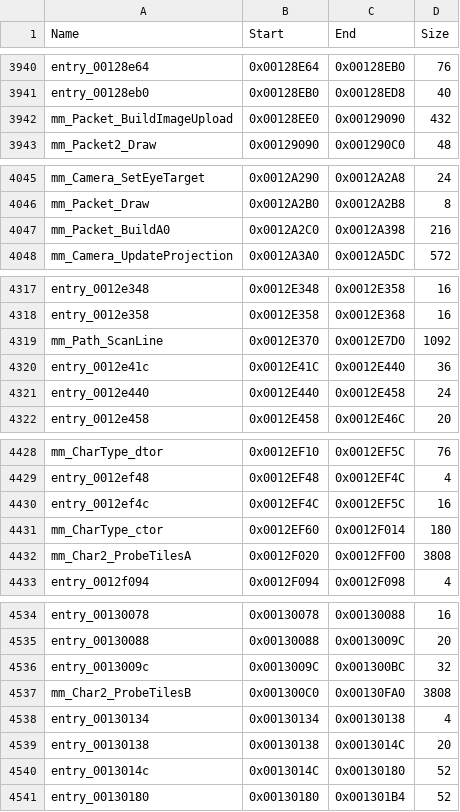
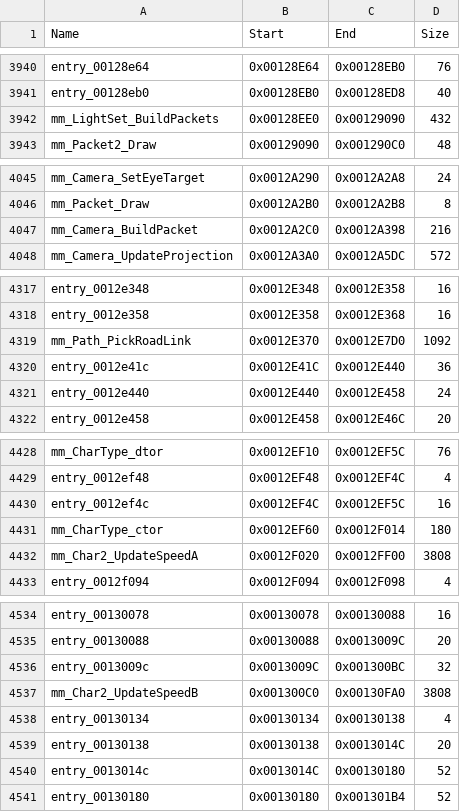
Before and after one commit to koaque/Metropolismania-PC, a CSV file: config/funcmap.csv, drawn as a sheet; only a part is shown, gaps mark what is left out; the diff covers the shown part only.

Commit message:
Port: 627 game functions: the last talk callbacks, city events
Batch 36 adds the 29 remaining non-blocking talk script callbacks (event actors, goods and the bag, building
and person states, the wants list) and 57 functions of the event subsystem (event.cpp): the small handler slots
of the event types (Check, Start, Update, End, the Slot10 texts and Slot14 values), the event manager's talk slots
and waiting queue, and the actor helpers that detach, release, notify and stop the people taking part.
All replay exactly: 2461 records over 613 functions (records made from captured city states for paths
the explore runs miss, and the first real talk records from this round's capture).

The code corrected several structures. The record every event handler gets and the two events the talk works
with are one structure (EventData, 0x1C bytes: kind, var, the main actor at +0xC, two words per type; types with
more actors list them over those words). An actor is an 8-byte ActorRef (person, building, family, member); 30
prototypes now take it. The event manager's five talk slots start at +4. Event_IsQueued returns a queue position
(renamed EventQueue_Find), Event_ClearList re-queues the first talk slot (EventMgr_RequeueFirst), the distance and
stop-following helpers take the city, WordsFn_EventCallSlot14Off/On act on the talk's first and second event
(EventA4Slot14/EventA8Slot14) and WordsFn_GoodsFitsBag returns 1 for a full bag (GoodsBagFull). New fields: Bag
size, StageState money, MapObject people heading there and inside.

Callbacks that hand on to functions which leave v0 alone on some paths set v0 first to what the original holds
there (the talk script uses every callback's v0). The difftest's --changes also prints the original's v0, which
shows which return paths a set of made records takes.

The map export was rerun with tail jumps counted as callees: 10 forwarders are now flagged blocking, none of them
ported. pipeline.py writes funcmap.csv and symbols.csv with LF line endings.

```diff
--- a/config/funcmap.csv
+++ b/config/funcmap.csv
@@ -3941,3 +3941,3 @@ entry_00128e64,0x00128E64,0x00128EB0,76
 entry_00128eb0,0x00128EB0,0x00128ED8,40
-mm_Packet_BuildImageUpload,0x00128EE0,0x00129090,432
+mm_LightSet_BuildPackets,0x00128EE0,0x00129090,432
 mm_Packet2_Draw,0x00129090,0x001290C0,48
@@ -4046,3 +4046,3 @@ mm_Camera_SetEyeTarget,0x0012A290,0x0012A2A8,24
 mm_Packet_Draw,0x0012A2B0,0x0012A2B8,8
-mm_Packet_BuildA0,0x0012A2C0,0x0012A398,216
+mm_Camera_BuildPacket,0x0012A2C0,0x0012A398,216
 mm_Camera_UpdateProjection,0x0012A3A0,0x0012A5DC,572
@@ -4318,3 +4318,3 @@ entry_0012e348,0x0012E348,0x0012E358,16
 entry_0012e358,0x0012E358,0x0012E368,16
-mm_Path_ScanLine,0x0012E370,0x0012E7D0,1092
+mm_Path_PickRoadLink,0x0012E370,0x0012E7D0,1092
 entry_0012e41c,0x0012E41C,0x0012E440,36
@@ -4431,3 +4431,3 @@ entry_0012ef4c,0x0012EF4C,0x0012EF5C,16
 mm_CharType_ctor,0x0012EF60,0x0012F014,180
-mm_Char2_ProbeTilesA,0x0012F020,0x0012FF00,3808
+mm_Char2_UpdateSpeedA,0x0012F020,0x0012FF00,3808
 entry_0012f094,0x0012F094,0x0012F098,4
@@ -4536,3 +4536,3 @@ entry_00130088,0x00130088,0x0013009C,20
 entry_0013009c,0x0013009C,0x001300BC,32
-mm_Char2_ProbeTilesB,0x001300C0,0x00130FA0,3808
+mm_Char2_UpdateSpeedB,0x001300C0,0x00130FA0,3808
 entry_00130134,0x00130134,0x00130138,4
```
Also changed, not shown: 11 edited cells elsewhere in this file, config/port_status.csv, config/symbols.csv, 22 other files.
